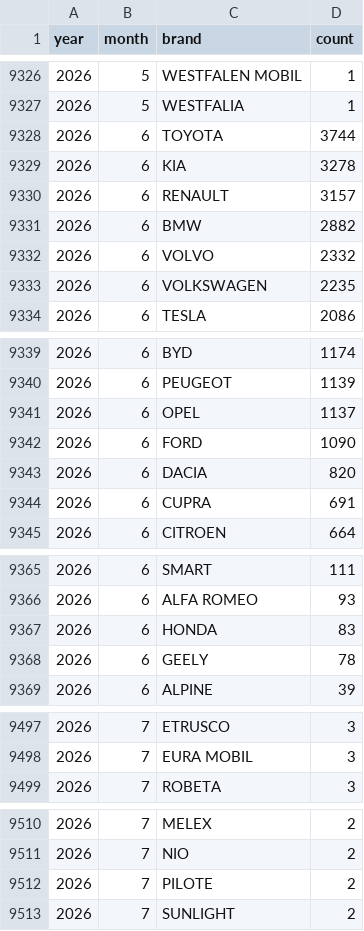
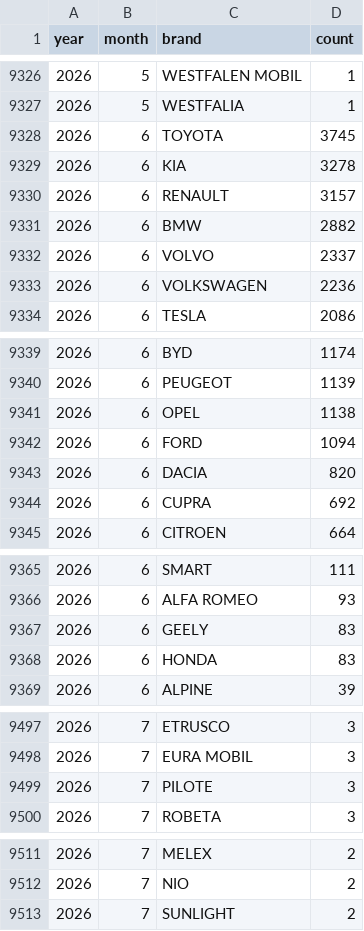
Before and after one commit to bowardzhang/VRS, a CSV file: data/Netherlands/rdw_monthly_brands.csv, drawn as a sheet; only a part is shown, gaps mark what is left out; the diff covers the shown part only.

```diff
--- a/data/Netherlands/rdw_monthly_brands.csv
+++ b/data/Netherlands/rdw_monthly_brands.csv
@@ -9327,3 +9327,3 @@ year,month,brand,count
 2026,5,WESTFALIA,1
-2026,6,TOYOTA,3744
+2026,6,TOYOTA,3745
 2026,6,KIA,3278
@@ -9331,4 +9331,4 @@ year,month,brand,count
 2026,6,BMW,2882
-2026,6,VOLVO,2332
-2026,6,VOLKSWAGEN,2235
+2026,6,VOLVO,2337
+2026,6,VOLKSWAGEN,2236
 2026,6,TESLA,2086
@@ -9340,6 +9340,6 @@ year,month,brand,count
 2026,6,PEUGEOT,1139
-2026,6,OPEL,1137
-2026,6,FORD,1090
+2026,6,OPEL,1138
+2026,6,FORD,1094
 2026,6,DACIA,820
-2026,6,CUPRA,691
+2026,6,CUPRA,692
 2026,6,CITROEN,664
@@ -9366,4 +9366,4 @@ year,month,brand,count
 2026,6,ALFA ROMEO,93
+2026,6,GEELY,83
 2026,6,HONDA,83
-2026,6,GEELY,78
 2026,6,ALPINE,39
@@ -9498,2 +9498,3 @@ year,month,brand,count
 2026,7,EURA MOBIL,3
+2026,7,PILOTE,3
 2026,7,ROBETA,3
@@ -9511,3 +9512,2 @@ year,month,brand,count
 2026,7,NIO,2
-2026,7,PILOTE,2
 2026,7,SUNLIGHT,2
```
Also changed, not shown: 3 edited cells elsewhere in this file, data/Netherlands/rdw_body_monthly.csv, data/Netherlands/rdw_models.csv, 11 other files.
